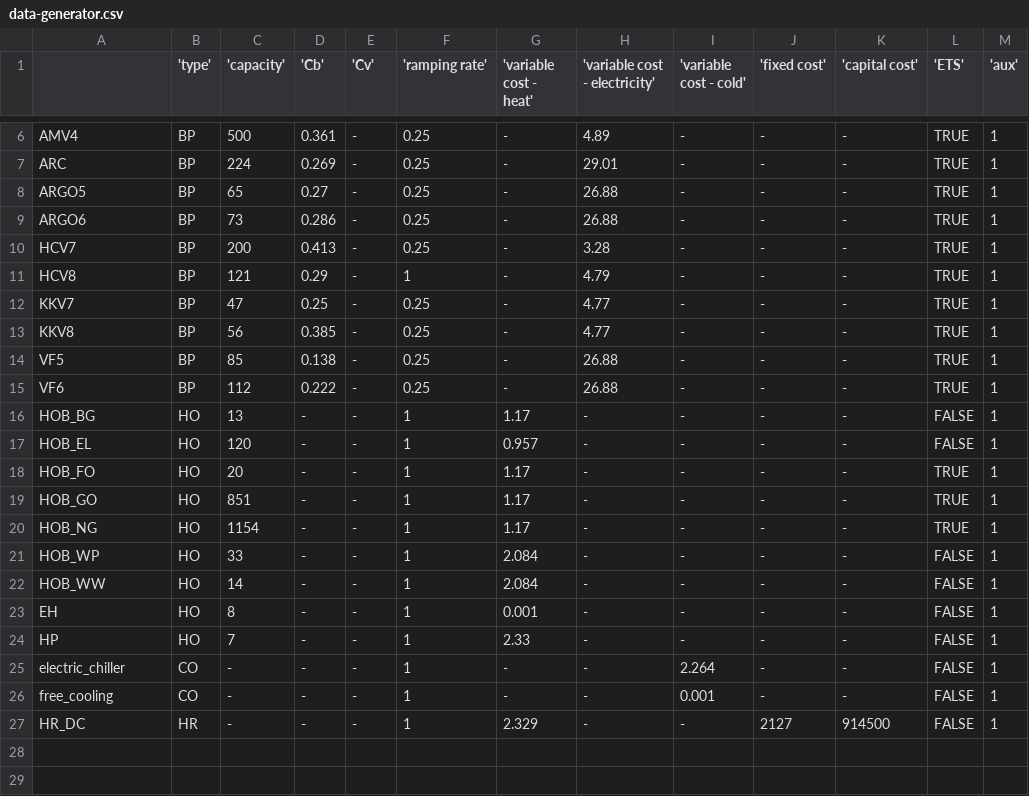
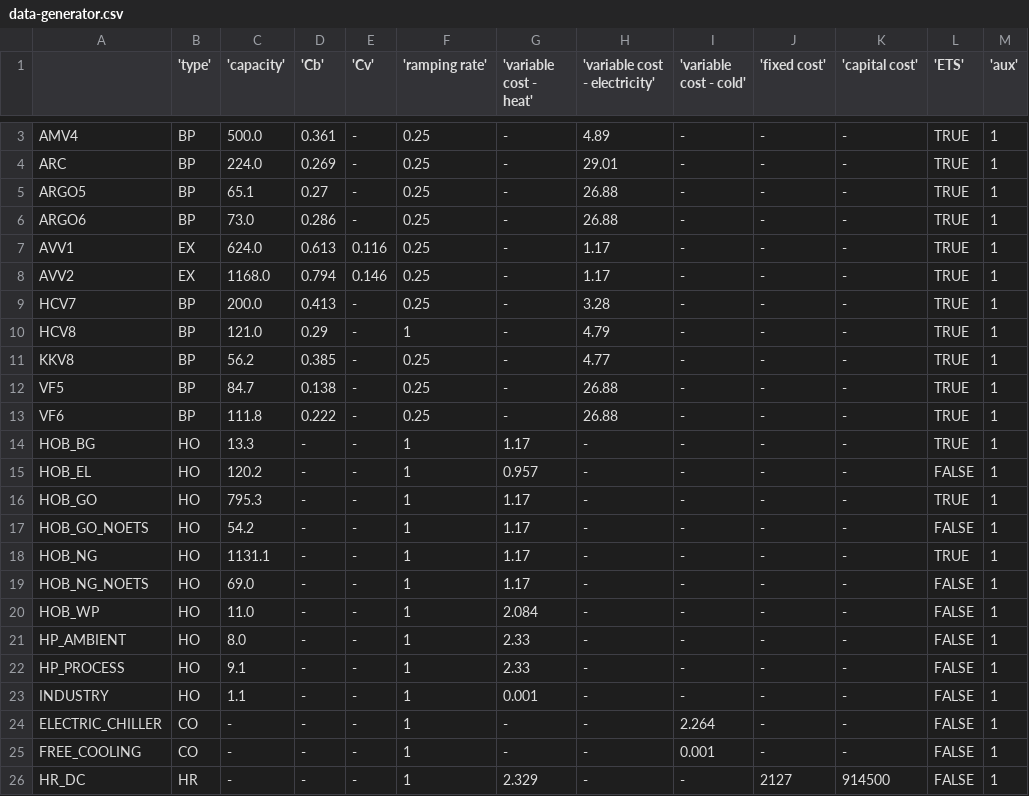
Before and after one commit to juanjerezm/J4, a CSV file: data/common/data-generator.csv, drawn as a sheet; only a part is shown, gaps mark what is left out; removed rows and columns are numbered as before the commit, all else as after; the diff covers the shown part only; the diff names each change by its address in the sheet, - before the commit and + after, or states it on an @@ line.

```diff
--- a/data/common/data-generator.csv
+++ b/data/common/data-generator.csv
-C3 ('capacity'): 500
+C3 ('capacity'): 500.0
-C4 ('capacity'): 224
+C4 ('capacity'): 224.0
-C5 ('capacity'): 65
+C5 ('capacity'): 65.1
-C6 ('capacity'): 73
+C6 ('capacity'): 73.0
+row 7: AVV1 | EX | 624.0 | 0.613 | 0.116 | 0.25 | - | 1.17 | - | - | - | TRUE | 1
+row 8: AVV2 | EX | 1168.0 | 0.794 | 0.146 | 0.25 | - | 1.17 | - | - | - | TRUE | 1
-C9 ('capacity'): 200
+C9 ('capacity'): 200.0
-C10 ('capacity'): 121
+C10 ('capacity'): 121.0
-row 12: KKV7 | BP | 47 | 0.25 | - | 0.25 | - | 4.77 | - | - | - | TRUE | 1
-C11 ('capacity'): 56
+C11 ('capacity'): 56.2
-C12 ('capacity'): 85
+C12 ('capacity'): 84.7
-C13 ('capacity'): 112
+C13 ('capacity'): 111.8
-C14 ('capacity'): 13
+C14 ('capacity'): 13.3
-L14 ('ETS'): FALSE
+L14 ('ETS'): TRUE
-C15 ('capacity'): 120
+C15 ('capacity'): 120.2
-row 18: HOB_FO | HO | 20 | - | - | 1 | 1.17 | - | - | - | - | TRUE | 1
-C16 ('capacity'): 851
+C16 ('capacity'): 795.3
+row 17: HOB_GO_NOETS | HO | 54.2 | - | - | 1 | 1.17 | - | - | - | - | FALSE | 1
-C18 ('capacity'): 1154
+C18 ('capacity'): 1131.1
+row 19: HOB_NG_NOETS | HO | 69.0 | - | - | 1 | 1.17 | - | - | - | - | FALSE | 1
-C20 ('capacity'): 33
+C20 ('capacity'): 11.0
-A21: HOB_WW
+A21: HP_AMBIENT
-C21 ('capacity'): 14
+C21 ('capacity'): 8.0
-G21 ('variable cost - heat'): 2.084
+G21 ('variable cost - heat'): 2.33
-A22: EH
+A22: HP_PROCESS
-C22 ('capacity'): 8
+C22 ('capacity'): 9.1
-G22 ('variable cost - heat'): 0.001
+G22 ('variable cost - heat'): 2.33
-A23: HP
+A23: INDUSTRY
-C23 ('capacity'): 7
+C23 ('capacity'): 1.1
-G23 ('variable cost - heat'): 2.33
+G23 ('variable cost - heat'): 0.001
-A24: electric_chiller
+A24: ELECTRIC_CHILLER
-A25: free_cooling
+A25: FREE_COOLING
```
Also changed, not shown: 3 removed rows and 1 edited cell elsewhere in this file, 1 other file.
